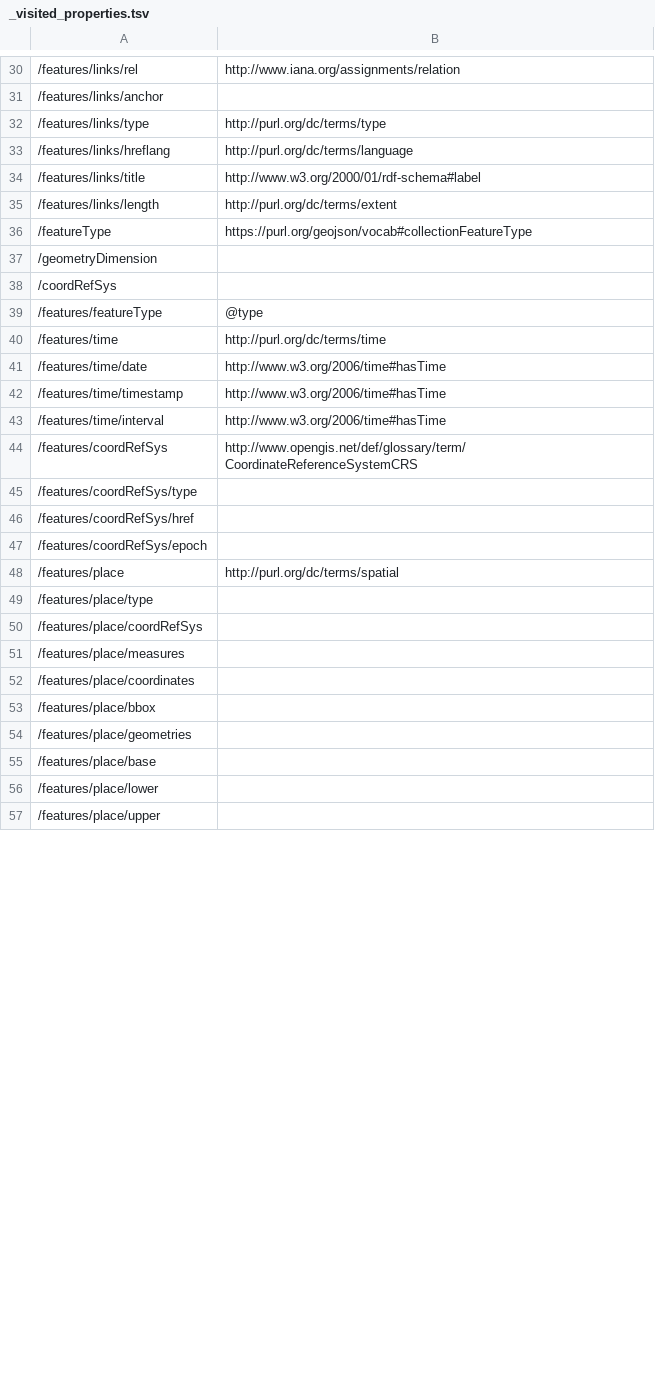
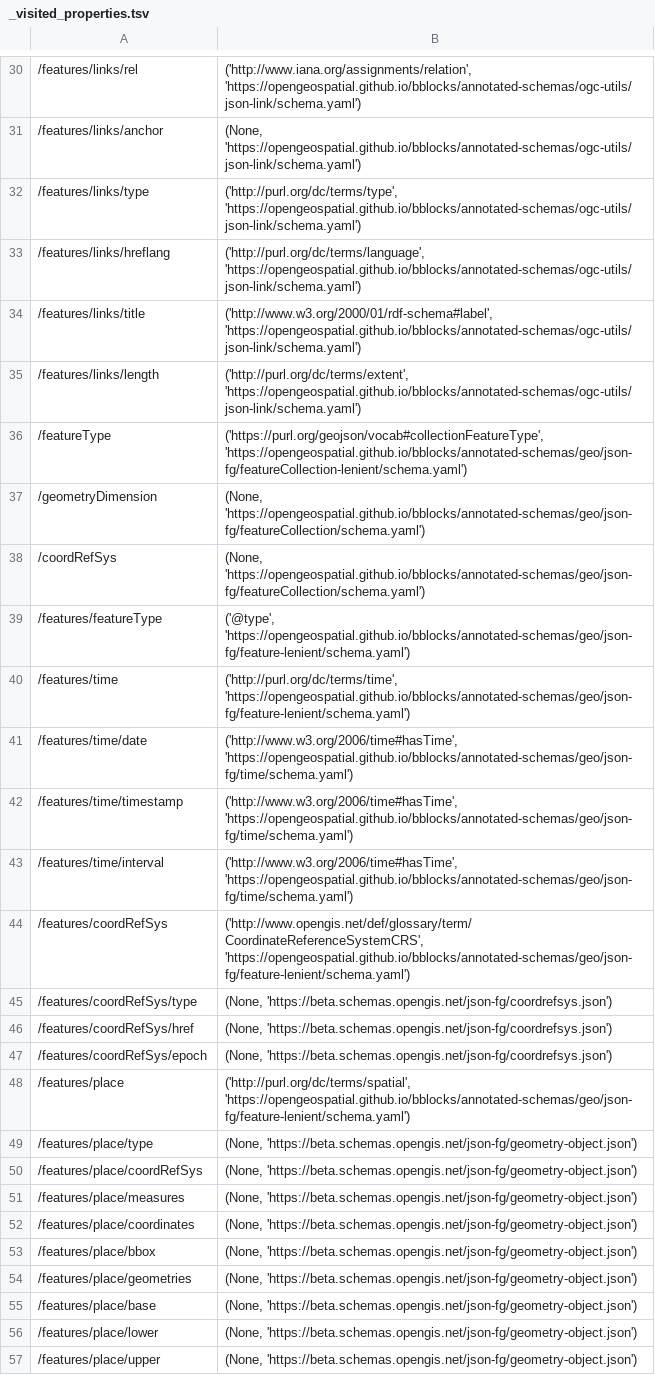
Before and after one commit to ogcincubator/topo-feature, a TSV file: build/annotated/geo/topo/features/topo-feature-collection/_visited_properties.tsv, drawn as a sheet; only a part is shown, gaps mark what is left out; the diff covers the shown part only; the diff names each change by its address in the sheet, - before the commit and + after, or states it on an @@ line.

```diff
--- a/build/annotated/geo/topo/features/topo-feature-collection/_visited_properties.tsv
+++ b/build/annotated/geo/topo/features/topo-feature-collection/_visited_properties.tsv
-B30: http://www.iana.org/assignments/relation
+B30: ('http://www.iana.org/assignments/relation', 'https://opengeospatial.github.io/bblocks/annotated-schemas/ogc-utils/json-link/schema.yaml')
-B31: (empty)
+B31: (None, 'https://opengeospatial.github.io/bblocks/annotated-schemas/ogc-utils/json-link/schema.yaml')
-B32: http://purl.org/dc/terms/type
+B32: ('http://purl.org/dc/terms/type', 'https://opengeospatial.github.io/bblocks/annotated-schemas/ogc-utils/json-link/schema.yaml')
-B33: http://purl.org/dc/terms/language
+B33: ('http://purl.org/dc/terms/language', 'https://opengeospatial.github.io/bblocks/annotated-schemas/ogc-utils/json-link/schema.yaml')
-B34: http://www.w3.org/2000/01/rdf-schema#label
+B34: ('http://www.w3.org/2000/01/rdf-schema#label', 'https://opengeospatial.github.io/bblocks/annotated-schemas/ogc-utils/json-link/schema.yaml')
-B35: http://purl.org/dc/terms/extent
+B35: ('http://purl.org/dc/terms/extent', 'https://opengeospatial.github.io/bblocks/annotated-schemas/ogc-utils/json-link/schema.yaml')
-B36: https://purl.org/geojson/vocab#collectionFeatureType
+B36: ('https://purl.org/geojson/vocab#collectionFeatureType', 'https://opengeospatial.github.io/bblocks/annotated-schemas/geo/json-fg/featureCollection-lenient/schema.yaml')
-B37:B38: (empty)
+B37:B38: (None, 'https://opengeospatial.github.io/bblocks/annotated-schemas/geo/json-fg/featureCollection/schema.yaml')
-B39: @type
+B39: ('@type', 'https://opengeospatial.github.io/bblocks/annotated-schemas/geo/json-fg/feature-lenient/schema.yaml')
-B40: http://purl.org/dc/terms/time
+B40: ('http://purl.org/dc/terms/time', 'https://opengeospatial.github.io/bblocks/annotated-schemas/geo/json-fg/feature-lenient/schema.yaml')
-B41:B43: http://www.w3.org/2006/time#hasTime
+B41:B43: ('http://www.w3.org/2006/time#hasTime', 'https://opengeospatial.github.io/bblocks/annotated-schemas/geo/json-fg/time/schema.yaml')
-B44: http://www.opengis.net/def/glossary/term/CoordinateReferenceSystemCRS
+B44: ('http://www.opengis.net/def/glossary/term/CoordinateReferenceSystemCRS', 'https://opengeospatial.github.io/bblocks/annotated-schemas/geo/json-fg/feature-lenient/schema.yaml')
-B45:B47: (empty)
+B45:B47: (None, 'https://beta.schemas.opengis.net/json-fg/coordrefsys.json')
-B48: http://purl.org/dc/terms/spatial
+B48: ('http://purl.org/dc/terms/spatial', 'https://opengeospatial.github.io/bblocks/annotated-schemas/geo/json-fg/feature-lenient/schema.yaml')
-B49:B57: (empty)
+B49:B57: (None, 'https://beta.schemas.opengis.net/json-fg/geometry-object.json')
```
Also changed, not shown: 35 edited cells elsewhere in this file, build/annotated/geo/topo/features/topo-arc/_visited_properties.tsv, build/annotated/geo/topo/features/topo-feature/_visited_properties.tsv, 51 other files.
